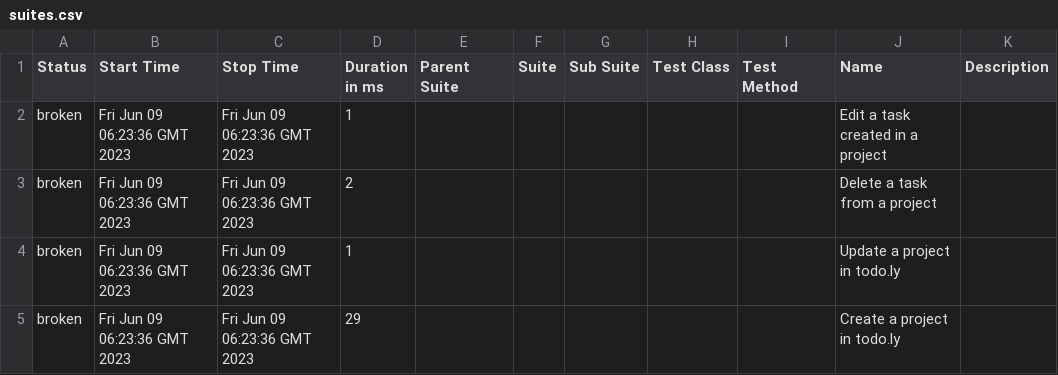
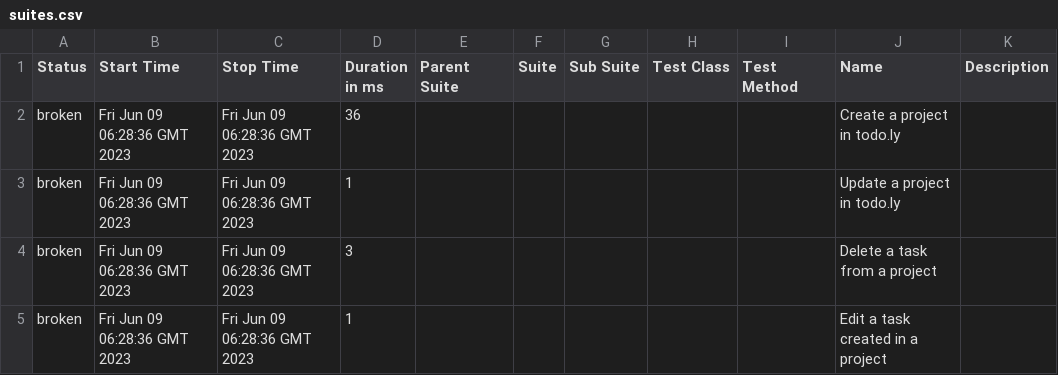
Before and after one commit to rodrigognr71/todoly_tests, a CSV file: data/suites.csv, drawn as a sheet.

```diff
--- a/data/suites.csv
+++ b/data/suites.csv
@@ -1,5 +1,5 @@
 "Status","Start Time","Stop Time","Duration in ms","Parent Suite","Suite","Sub Suite","Test Class","Test Method","Name","Description"
-"broken","Fri Jun 09 06:23:36 GMT 2023","Fri Jun 09 06:23:36 GMT 2023","1","","","","","","Edit a task created in a project",""
-"broken","Fri Jun 09 06:23:36 GMT 2023","Fri Jun 09 06:23:36 GMT 2023","2","","","","","","Delete a task from a project",""
-"broken","Fri Jun 09 06:23:36 GMT 2023","Fri Jun 09 06:23:36 GMT 2023","1","","","","","","Update a project in todo.ly",""
-"broken","Fri Jun 09 06:23:36 GMT 2023","Fri Jun 09 06:23:36 GMT 2023","29","","","","","","Create a project in todo.ly",""
+"broken","Fri Jun 09 06:28:36 GMT 2023","Fri Jun 09 06:28:36 GMT 2023","36","","","","","","Create a project in todo.ly",""
+"broken","Fri Jun 09 06:28:36 GMT 2023","Fri Jun 09 06:28:36 GMT 2023","1","","","","","","Update a project in todo.ly",""
+"broken","Fri Jun 09 06:28:36 GMT 2023","Fri Jun 09 06:28:36 GMT 2023","3","","","","","","Delete a task from a project",""
+"broken","Fri Jun 09 06:28:36 GMT 2023","Fri Jun 09 06:28:36 GMT 2023","1","","","","","","Edit a task created in a project",""
```
Also changed, not shown: 38 other files.
